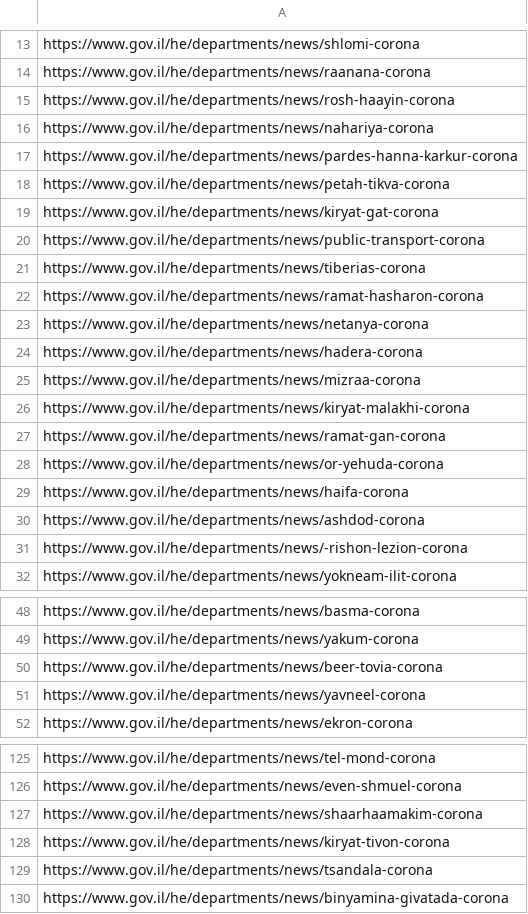
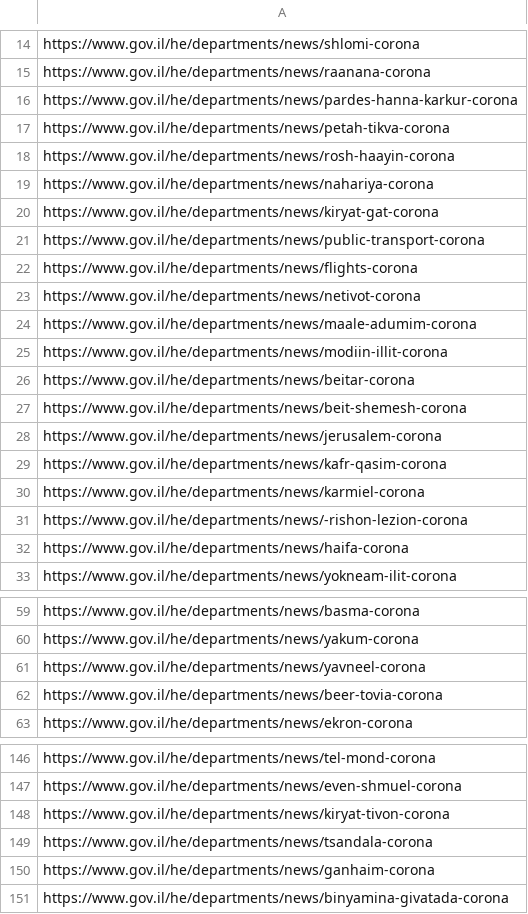
Before and after one commit to erez-aharonov/covid-19-israel-tracker, a CSV file: all_settlements_links.csv (was all_cities_links.csv), drawn as a sheet; only a part is shown, gaps mark what is left out; the diff covers the shown part only.

```diff
--- a/all_cities_links.csv
+++ b/all_settlements_links.csv
@@ -14,19 +15,19 @@ https://www.gov.il/he/departments/news/shlomi-corona
 https://www.gov.il/he/departments/news/raanana-corona
+https://www.gov.il/he/departments/news/pardes-hanna-karkur-corona
+https://www.gov.il/he/departments/news/petah-tikva-corona
 https://www.gov.il/he/departments/news/rosh-haayin-corona
 https://www.gov.il/he/departments/news/nahariya-corona
-https://www.gov.il/he/departments/news/pardes-hanna-karkur-corona
-https://www.gov.il/he/departments/news/petah-tikva-corona
 https://www.gov.il/he/departments/news/kiryat-gat-corona
 https://www.gov.il/he/departments/news/public-transport-corona
-https://www.gov.il/he/departments/news/tiberias-corona
-https://www.gov.il/he/departments/news/ramat-hasharon-corona
-https://www.gov.il/he/departments/news/netanya-corona
-https://www.gov.il/he/departments/news/hadera-corona
-https://www.gov.il/he/departments/news/mizraa-corona
-https://www.gov.il/he/departments/news/kiryat-malakhi-corona
-https://www.gov.il/he/departments/news/ramat-gan-corona
-https://www.gov.il/he/departments/news/or-yehuda-corona
+https://www.gov.il/he/departments/news/flights-corona
+https://www.gov.il/he/departments/news/netivot-corona
+https://www.gov.il/he/departments/news/maale-adumim-corona
+https://www.gov.il/he/departments/news/modiin-illit-corona
+https://www.gov.il/he/departments/news/beitar-corona
+https://www.gov.il/he/departments/news/beit-shemesh-corona
+https://www.gov.il/he/departments/news/jerusalem-corona
+https://www.gov.il/he/departments/news/kafr-qasim-corona
+https://www.gov.il/he/departments/news/karmiel-corona
+https://www.gov.il/he/departments/news/-rishon-lezion-corona
 https://www.gov.il/he/departments/news/haifa-corona
-https://www.gov.il/he/departments/news/ashdod-corona
-https://www.gov.il/he/departments/news/-rishon-lezion-corona
 https://www.gov.il/he/departments/news/yokneam-ilit-corona
@@ -49,4 +60,4 @@ https://www.gov.il/he/departments/news/basma-corona
 https://www.gov.il/he/departments/news/yakum-corona
+https://www.gov.il/he/departments/news/yavneel-corona
 https://www.gov.il/he/departments/news/beer-tovia-corona
-https://www.gov.il/he/departments/news/yavneel-corona
 https://www.gov.il/he/departments/news/ekron-corona
@@ -126,5 +147,5 @@ https://www.gov.il/he/departments/news/tel-mond-corona
 https://www.gov.il/he/departments/news/even-shmuel-corona
-https://www.gov.il/he/departments/news/shaarhaamakim-corona
 https://www.gov.il/he/departments/news/kiryat-tivon-corona
 https://www.gov.il/he/departments/news/tsandala-corona
+https://www.gov.il/he/departments/news/ganhaim-corona
 https://www.gov.il/he/departments/news/binyamina-givatada-corona
```
Also changed, not shown: 42 added rows, 12 removed rows, 5 moved rows and 9 edited cells elsewhere in this file, 4 other files.
